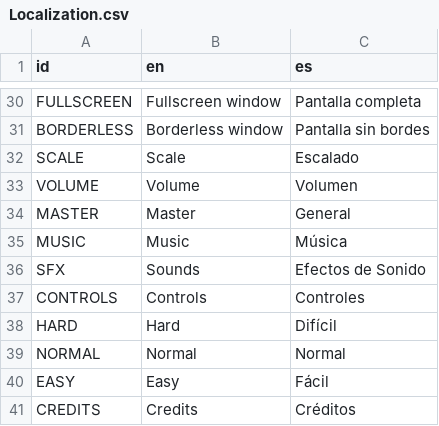
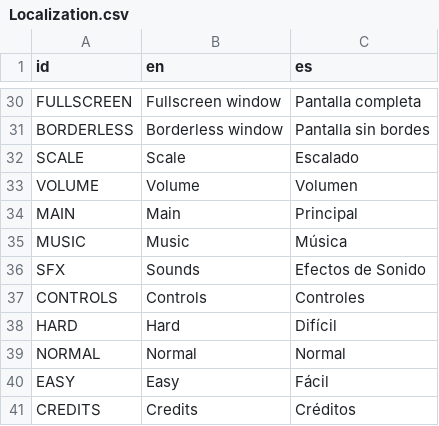
Before and after one commit to paul-mcnamee/Godot-GameTemplate, a CSV file: addons/GameTemplate/Localization/Localization.csv, drawn as a sheet; only a part is shown, gaps mark what is left out.

Commit message:
separated audio settings into its own script, adjusted game settings ui

```diff
--- a/addons/GameTemplate/Localization/Localization.csv
+++ b/addons/GameTemplate/Localization/Localization.csv
@@ -33,3 +33,3 @@ SCALE,Scale,Escalado
 VOLUME,Volume,Volumen
-MASTER,Master,General
+MAIN,Main,Principal
 MUSIC,Music,Música
```
Also changed, not shown: 9 other files.
